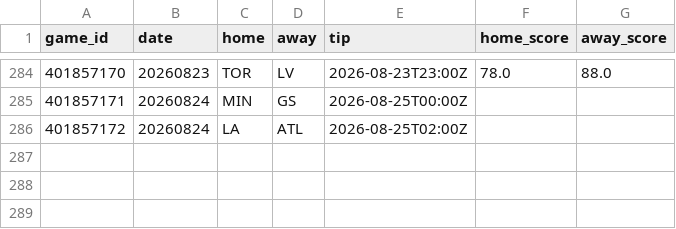
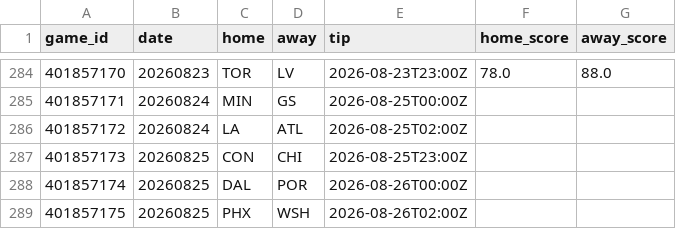
Before and after one commit to JollyChenn/wnba-line-capture, a CSV file: data/games_2026.csv, drawn as a sheet; only a part is shown, gaps mark what is left out.

```diff
--- a/data/games_2026.csv
+++ b/data/games_2026.csv
@@ -286 +286,4 @@ game_id,date,home,away,tip,home_score,away_score
 401857172,20260824,LA,ATL,2026-08-25T02:00Z,,
+401857173,20260825,CON,CHI,2026-08-25T23:00Z,,
+401857174,20260825,DAL,POR,2026-08-26T00:00Z,,
+401857175,20260825,PHX,WSH,2026-08-26T02:00Z,,
```
Also changed, not shown: drift_gate_today.csv, 5 other files.
